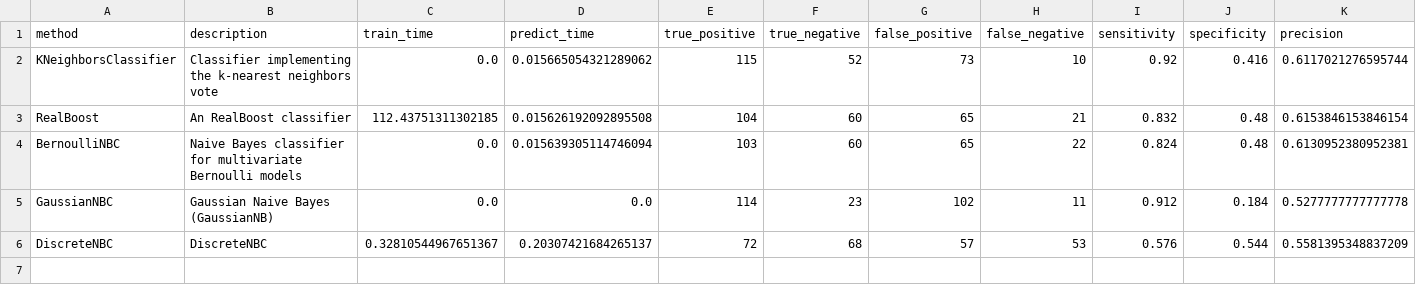
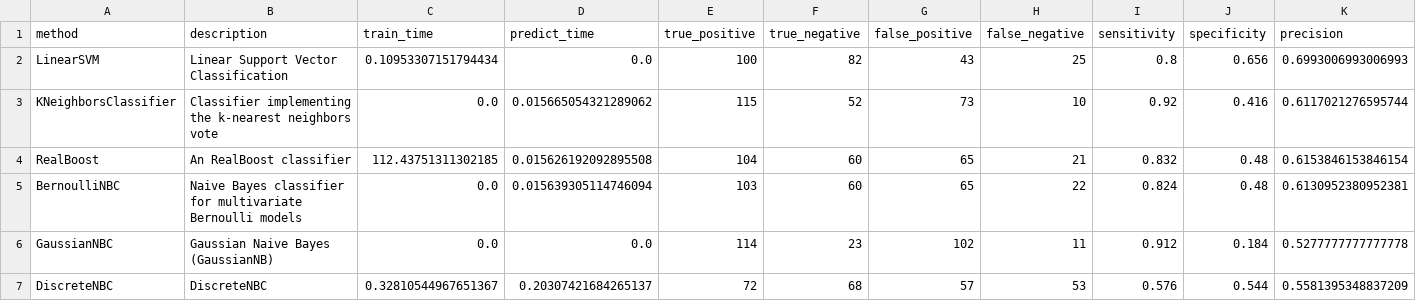
Before and after one commit to wl44545/wl44545.github.io, a CSV file: praca-inzynierska/history/2022_01_10_11_16_58_428702/results.csv, drawn as a sheet; only a part is shown; rows hold the shown columns only; the diff names each change by its address in the sheet, - before the commit and + after, or states it on an @@ line.

Commit message:
Autocommit with results

```diff
--- a/praca-inzynierska/history/2022_01_10_11_16_58_428702/results.csv
+++ b/praca-inzynierska/history/2022_01_10_11_16_58_428702/results.csv
+row 2: LinearSVM | Linear Support Vector Classification | 0.10953307151794434 | 0.0 | 100 | 82 | 43 | 25 | 0.8 | 0.656 | 0.6993006993006993
```
Also changed, not shown: 5 other files.
